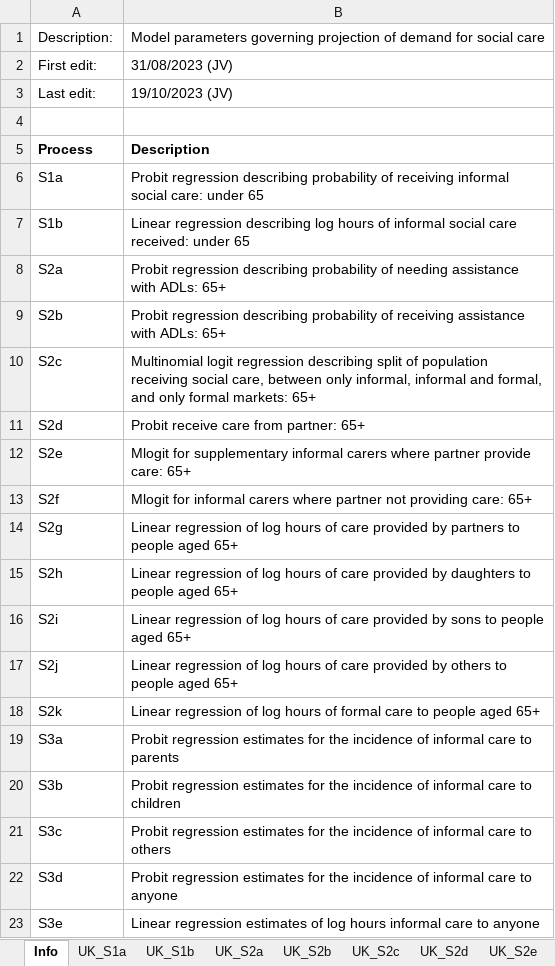
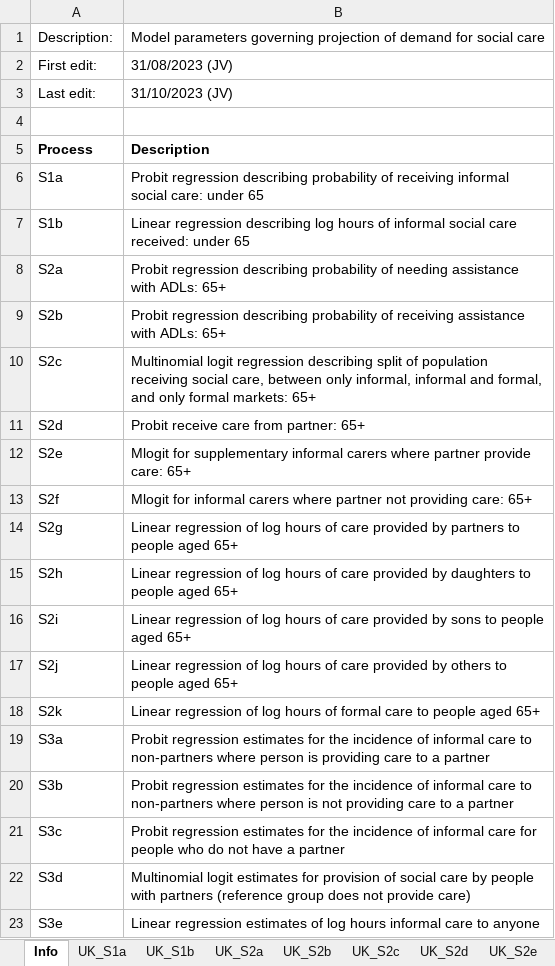
Before and after one commit to centreformicrosimulation/SimPaths, an Excel workbook: input/reg_socialcare.xlsx, sheet Info, drawn as a sheet; values as stored, in another font and other column widths than the file's, no borders; the diff names each change by its address in the sheet, - before the commit and + after, or states it on an @@ line.

Commit message:
allow for social care provision and alignment with social care receipt

```diff
--- a/input/reg_socialcare.xlsx (sheet Info)
+++ b/input/reg_socialcare.xlsx (sheet Info)
-B3: 19/10/2023 (JV)
+B3: 31/10/2023 (JV)
-B19: …care to parents
+B19: …care to non-partners where person is providing care to a partner
-B20: …care to children
+B20: …care to non-partners where person is not providing care to a partner
-B21: …informal care to others
+B21: …informal care for people who do not have a partner
-B22: Probit regression estimates for the incidence of informal care to anyone
+B22: Multinomial logit estimates for provision of social care by people with partners (reference group does not provide care)
```
Also changed, not shown: sheet UK_S3d, sheet UK_S3e, sheet UK_S3b, sheet UK_S3c, sheet UK_S3a, sheet Process S3d, 4 more sheets, input/DatabaseCountryYear.xlsx, input/EUROMODpolicySchedule.xlsx, 28 other files.
